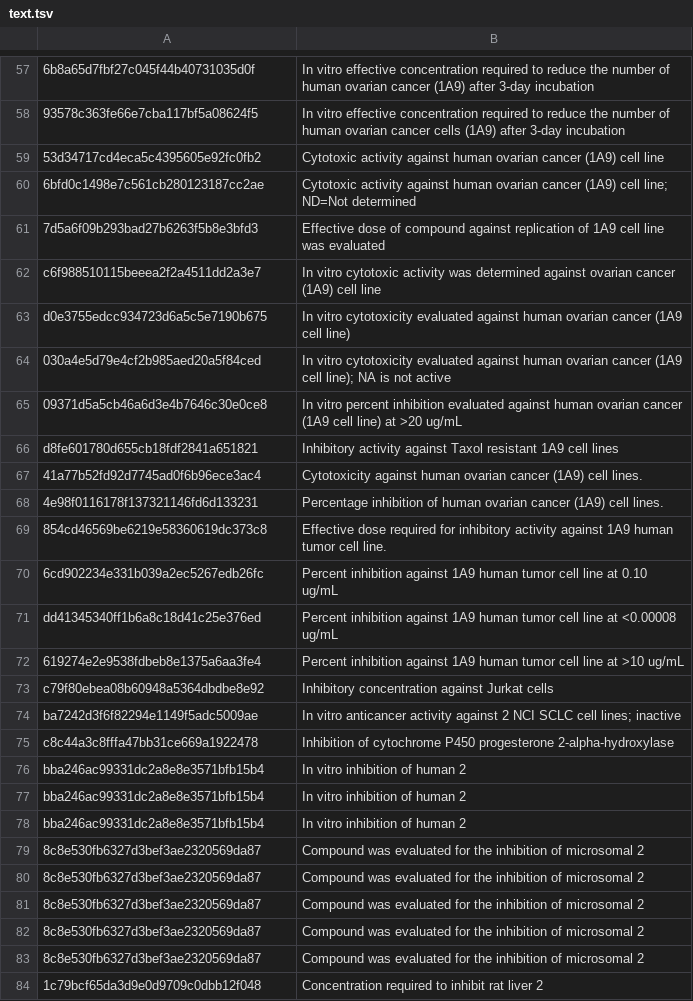
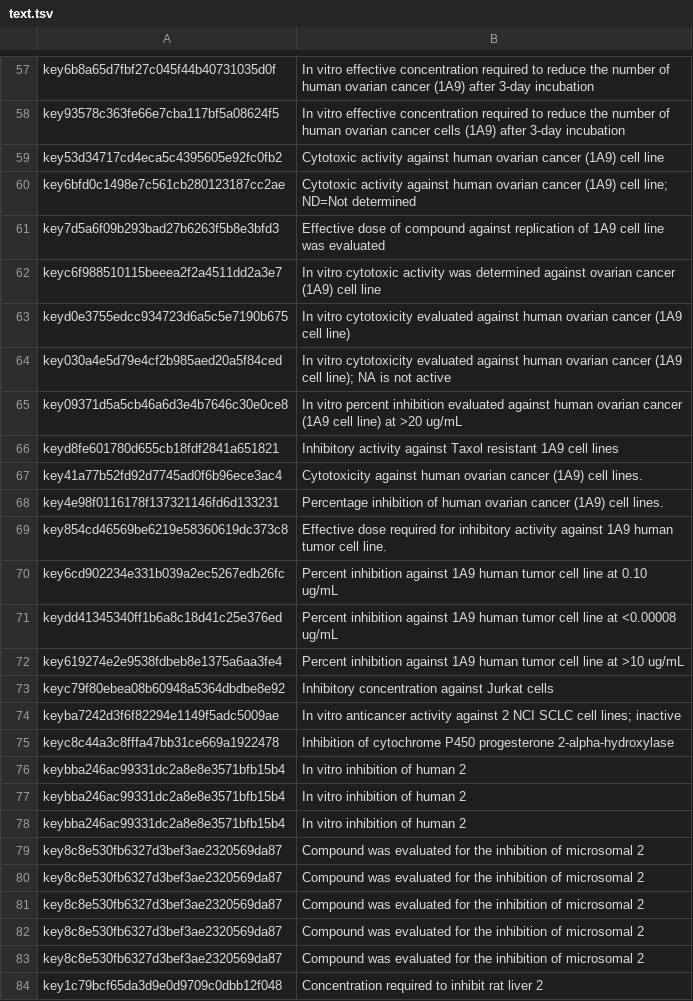
Before and after one commit to ersilia-os/ersilia, a TSV file: ersilia/io/types/examples/text.tsv, drawn as a sheet; only a part is shown, gaps mark what is left out; the diff covers the shown part only; the diff names each change by its address in the sheet, - before the commit and + after, or states it on an @@ line.

```diff
--- a/ersilia/io/types/examples/text.tsv
+++ b/ersilia/io/types/examples/text.tsv
-A57: 6b8a65d7fbf27c045f44b40731035d0f
+A57: key6b8a65d7fbf27c045f44b40731035d0f
-A58: 93578c363fe66e7cba117bf5a08624f5
+A58: key93578c363fe66e7cba117bf5a08624f5
-A59: 53d34717cd4eca5c4395605e92fc0fb2
+A59: key53d34717cd4eca5c4395605e92fc0fb2
-A60: 6bfd0c1498e7c561cb280123187cc2ae
+A60: key6bfd0c1498e7c561cb280123187cc2ae
-A61: 7d5a6f09b293bad27b6263f5b8e3bfd3
+A61: key7d5a6f09b293bad27b6263f5b8e3bfd3
-A62: c6f988510115beeea2f2a4511dd2a3e7
+A62: keyc6f988510115beeea2f2a4511dd2a3e7
-A63: d0e3755edcc934723d6a5c5e7190b675
+A63: keyd0e3755edcc934723d6a5c5e7190b675
-A64: 030a4e5d79e4cf2b985aed20a5f84ced
+A64: key030a4e5d79e4cf2b985aed20a5f84ced
-A65: 09371d5a5cb46a6d3e4b7646c30e0ce8
+A65: key09371d5a5cb46a6d3e4b7646c30e0ce8
-A66: d8fe601780d655cb18fdf2841a651821
+A66: keyd8fe601780d655cb18fdf2841a651821
-A67: 41a77b52fd92d7745ad0f6b96ece3ac4
+A67: key41a77b52fd92d7745ad0f6b96ece3ac4
-A68: 4e98f0116178f137321146fd6d133231
+A68: key4e98f0116178f137321146fd6d133231
-A69: 854cd46569be6219e58360619dc373c8
+A69: key854cd46569be6219e58360619dc373c8
-A70: 6cd902234e331b039a2ec5267edb26fc
+A70: key6cd902234e331b039a2ec5267edb26fc
-A71: dd41345340ff1b6a8c18d41c25e376ed
+A71: keydd41345340ff1b6a8c18d41c25e376ed
-A72: 619274e2e9538fdbeb8e1375a6aa3fe4
+A72: key619274e2e9538fdbeb8e1375a6aa3fe4
-A73: c79f80ebea08b60948a5364dbdbe8e92
+A73: keyc79f80ebea08b60948a5364dbdbe8e92
-A74: ba7242d3f6f82294e1149f5adc5009ae
+A74: keyba7242d3f6f82294e1149f5adc5009ae
-A75: c8c44a3c8fffa47bb31ce669a1922478
+A75: keyc8c44a3c8fffa47bb31ce669a1922478
-A76:A78: bba246ac99331dc2a8e8e3571bfb15b4
+A76:A78: keybba246ac99331dc2a8e8e3571bfb15b4
-A79:A83: 8c8e530fb6327d3bef3ae2320569da87
+A79:A83: key8c8e530fb6327d3bef3ae2320569da87
-A84: 1c79bcf65da3d9e0d9709c0dbb12f048
+A84: key1c79bcf65da3d9e0d9709c0dbb12f048
```
Also changed, not shown: 117 edited cells elsewhere in this file, 3 other files.
